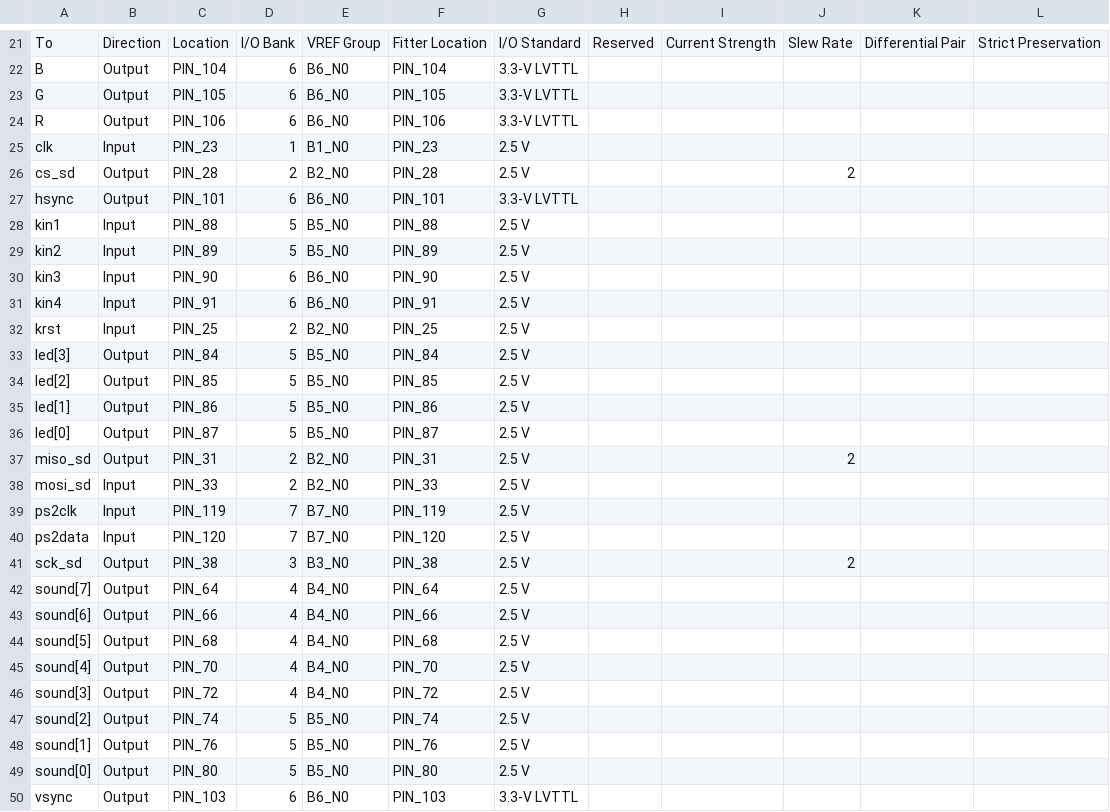
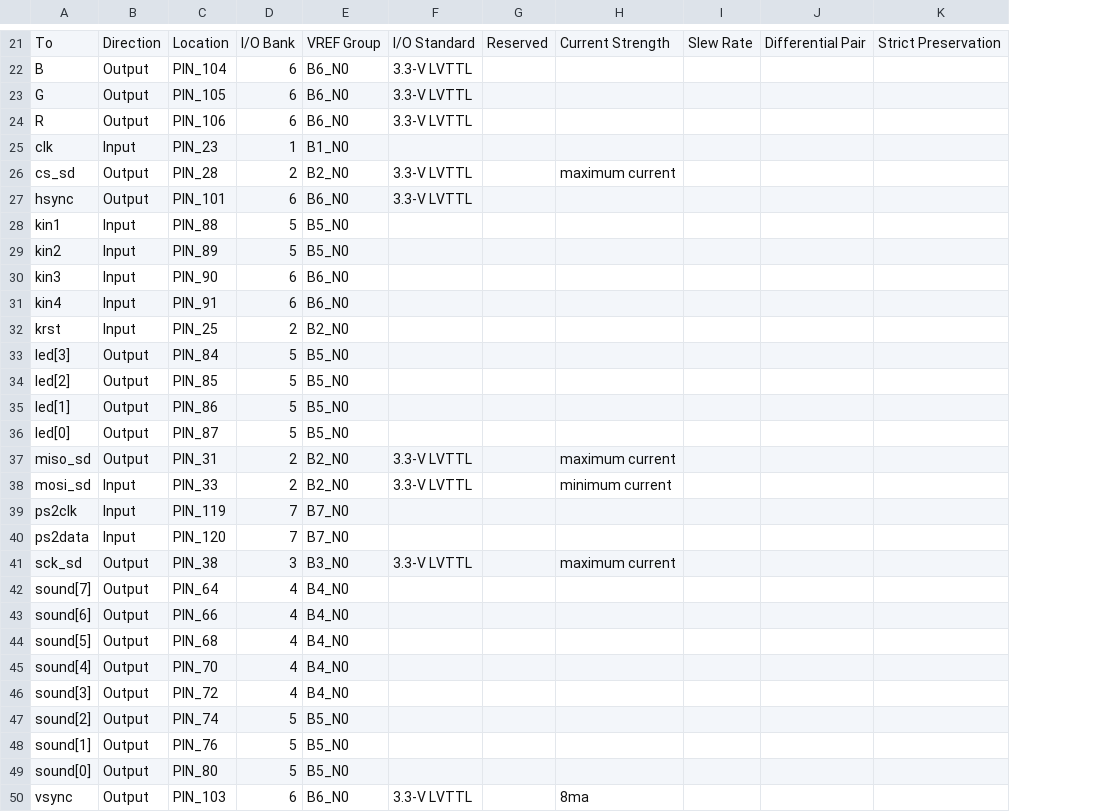
Before and after one commit to mpdg837/BilberryPI, a CSV file: Hardware/ALU.csv, drawn as a sheet; only a part is shown, gaps mark what is left out; removed rows and columns are numbered as before the commit, all else as after; the diff covers the shown part only; the diff names each change by its address in the sheet, - before the commit and + after, or states it on an @@ line.

```diff
--- a/Hardware/ALU.csv
+++ b/Hardware/ALU.csv
-column F, rows 21-50: Fitter Location | PIN_104 | PIN_105 | PIN_106 | PIN_23 | PIN_28 | PIN_101 | PIN_88 | PIN_89 | PIN_90 | PIN_91 | PIN_25 | PIN_84 | PIN_85 | PIN_86 | PIN_87 | PIN_31 | PIN_33 | PIN_119 | PIN_120 | PIN_38 | PIN_64 | PIN_66 | PIN_68 | PIN_70 | PIN_72 | PIN_74 | PIN_76 | PIN_80 | PIN_103
-column I, row 21: Current Strength
+column H, rows 21-50: Current Strength |  |  |  |  | maximum current |  |  |  |  |  |  |  |  |  |  | maximum current | minimum current |  |  | maximum current |  |  |  |  |  |  |  |  | 8ma
-F25: 2.5 V
+F25: (empty)
-F26: 2.5 V
+F26: 3.3-V LVTTL
-I26: 2
+I26: (empty)
-F28:F36: 2.5 V
+F28:F36: (empty)
-F37:F38: 2.5 V
+F37:F38: 3.3-V LVTTL
-I37: 2
+I37: (empty)
-F39:F40: 2.5 V
+F39:F40: (empty)
-F41: 2.5 V
+F41: 3.3-V LVTTL
-I41: 2
+I41: (empty)
-F42:F49: 2.5 V
+F42:F49: (empty)
```
Also changed, not shown: 1 edited cell elsewhere in this file, 33 other files.
